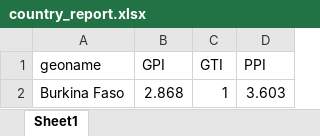
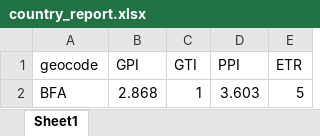
Before and after one commit to githubIEP/Country_Reports, an Excel workbook: 04_outputs/country_report.xlsx, sheet Sheet1, drawn as a sheet; values as stored, in another font and other column widths than the file's, no borders; removed rows and columns are numbered as before the commit, all else as after; the diff names each change by its address in the sheet, - before the commit and + after, or states it on an @@ line.

```diff
--- a/04_outputs/country_report.xlsx (sheet Sheet1)
+++ b/04_outputs/country_report.xlsx (sheet Sheet1)
-column A (geoname), row 2: Burkina Faso
+column A (geocode), row 2: BFA
+column E (ETR), row 2: 5
```
Also changed, not shown: 9 other files.
